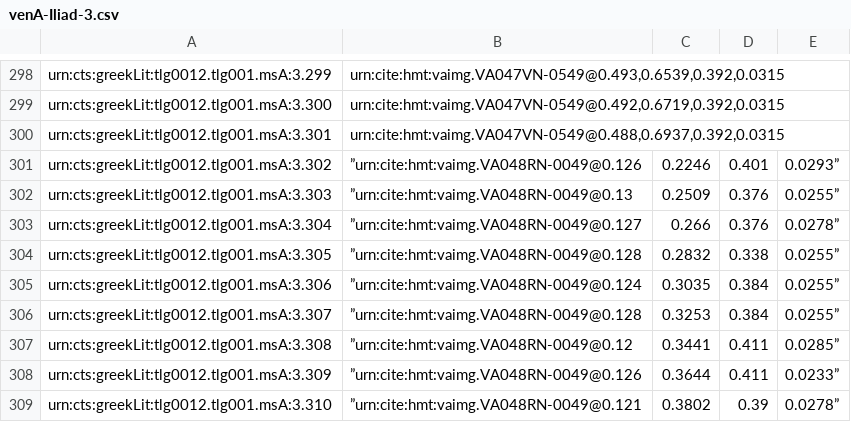
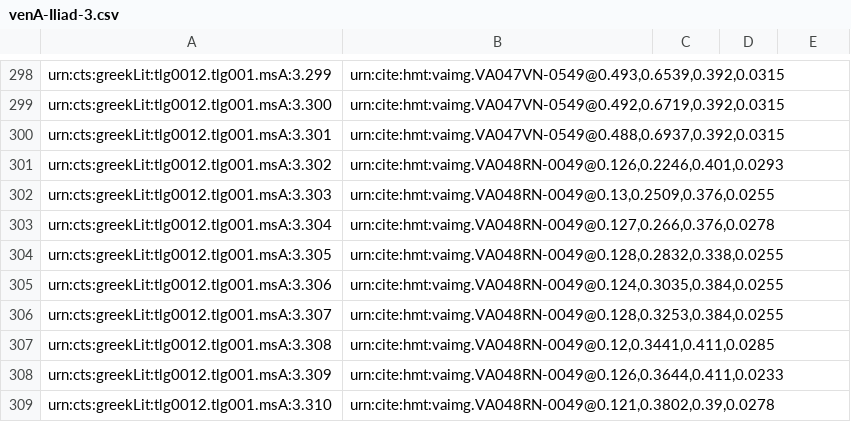
Before and after one commit to hmteditors/acmecleaners, a CSV file: venA-Iliad-3.csv, drawn as a sheet; only a part is shown, gaps mark what is left out; the diff covers the shown part only.

Commit message:
Update venA-Iliad-3.csv

```diff
--- a/venA-Iliad-3.csv
+++ b/venA-Iliad-3.csv
@@ -300,10 +300,10 @@ urn:cts:greekLit:tlg0012.tlg001.msA:3.300,"urn:cite:hmt:vaimg.VA047VN-0549@0.492
 urn:cts:greekLit:tlg0012.tlg001.msA:3.301,"urn:cite:hmt:vaimg.VA047VN-0549@0.488,0.6937,0.392,0.0315"
-urn:cts:greekLit:tlg0012.tlg001.msA:3.302,”urn:cite:hmt:vaimg.VA048RN-0049@0.126,0.2246,0.401,0.0293”
-urn:cts:greekLit:tlg0012.tlg001.msA:3.303,”urn:cite:hmt:vaimg.VA048RN-0049@0.13,0.2509,0.376,0.0255”
-urn:cts:greekLit:tlg0012.tlg001.msA:3.304,”urn:cite:hmt:vaimg.VA048RN-0049@0.127,0.266,0.376,0.0278”
-urn:cts:greekLit:tlg0012.tlg001.msA:3.305,”urn:cite:hmt:vaimg.VA048RN-0049@0.128,0.2832,0.338,0.0255”
-urn:cts:greekLit:tlg0012.tlg001.msA:3.306,”urn:cite:hmt:vaimg.VA048RN-0049@0.124,0.3035,0.384,0.0255”
-urn:cts:greekLit:tlg0012.tlg001.msA:3.307,”urn:cite:hmt:vaimg.VA048RN-0049@0.128,0.3253,0.384,0.0255”
-urn:cts:greekLit:tlg0012.tlg001.msA:3.308,”urn:cite:hmt:vaimg.VA048RN-0049@0.12,0.3441,0.411,0.0285”
-urn:cts:greekLit:tlg0012.tlg001.msA:3.309,”urn:cite:hmt:vaimg.VA048RN-0049@0.126,0.3644,0.411,0.0233”
-urn:cts:greekLit:tlg0012.tlg001.msA:3.310,”urn:cite:hmt:vaimg.VA048RN-0049@0.121,0.3802,0.39,0.0278”
+urn:cts:greekLit:tlg0012.tlg001.msA:3.302,"urn:cite:hmt:vaimg.VA048RN-0049@0.126,0.2246,0.401,0.0293"
+urn:cts:greekLit:tlg0012.tlg001.msA:3.303,"urn:cite:hmt:vaimg.VA048RN-0049@0.13,0.2509,0.376,0.0255"
+urn:cts:greekLit:tlg0012.tlg001.msA:3.304,"urn:cite:hmt:vaimg.VA048RN-0049@0.127,0.266,0.376,0.0278"
+urn:cts:greekLit:tlg0012.tlg001.msA:3.305,"urn:cite:hmt:vaimg.VA048RN-0049@0.128,0.2832,0.338,0.0255"
+urn:cts:greekLit:tlg0012.tlg001.msA:3.306,"urn:cite:hmt:vaimg.VA048RN-0049@0.124,0.3035,0.384,0.0255"
+urn:cts:greekLit:tlg0012.tlg001.msA:3.307,"urn:cite:hmt:vaimg.VA048RN-0049@0.128,0.3253,0.384,0.0255"
+urn:cts:greekLit:tlg0012.tlg001.msA:3.308,"urn:cite:hmt:vaimg.VA048RN-0049@0.12,0.3441,0.411,0.0285"
+urn:cts:greekLit:tlg0012.tlg001.msA:3.309,"urn:cite:hmt:vaimg.VA048RN-0049@0.126,0.3644,0.411,0.0233"
+urn:cts:greekLit:tlg0012.tlg001.msA:3.310,"urn:cite:hmt:vaimg.VA048RN-0049@0.121,0.3802,0.39,0.0278"
```
Also changed, not shown: 164 edited cells elsewhere in this file.
